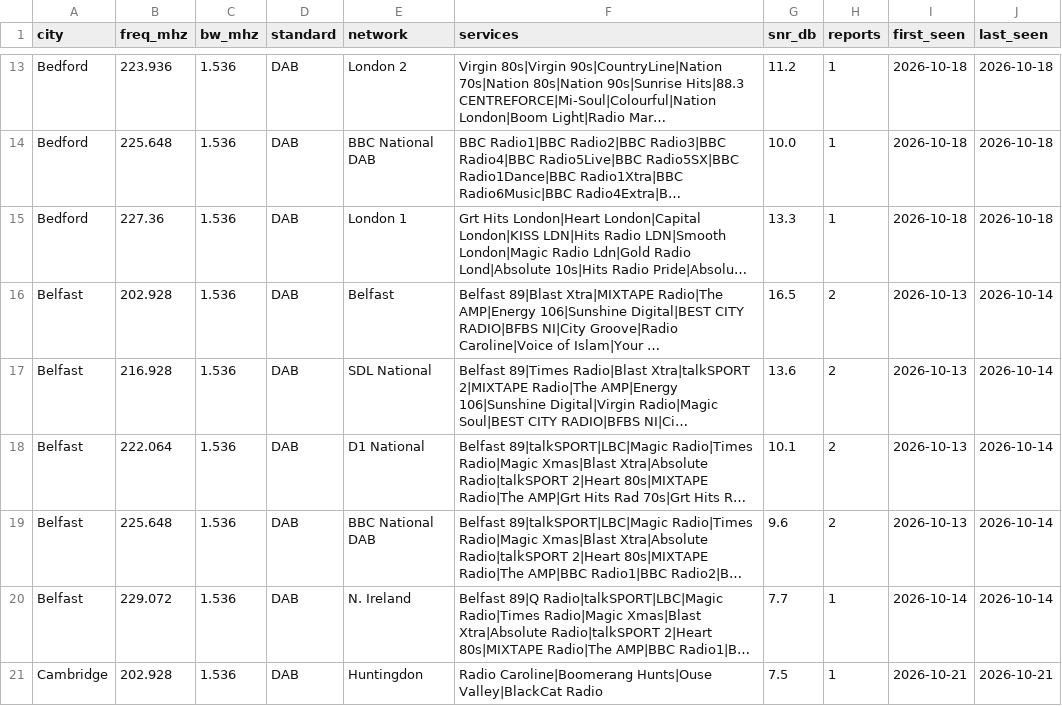
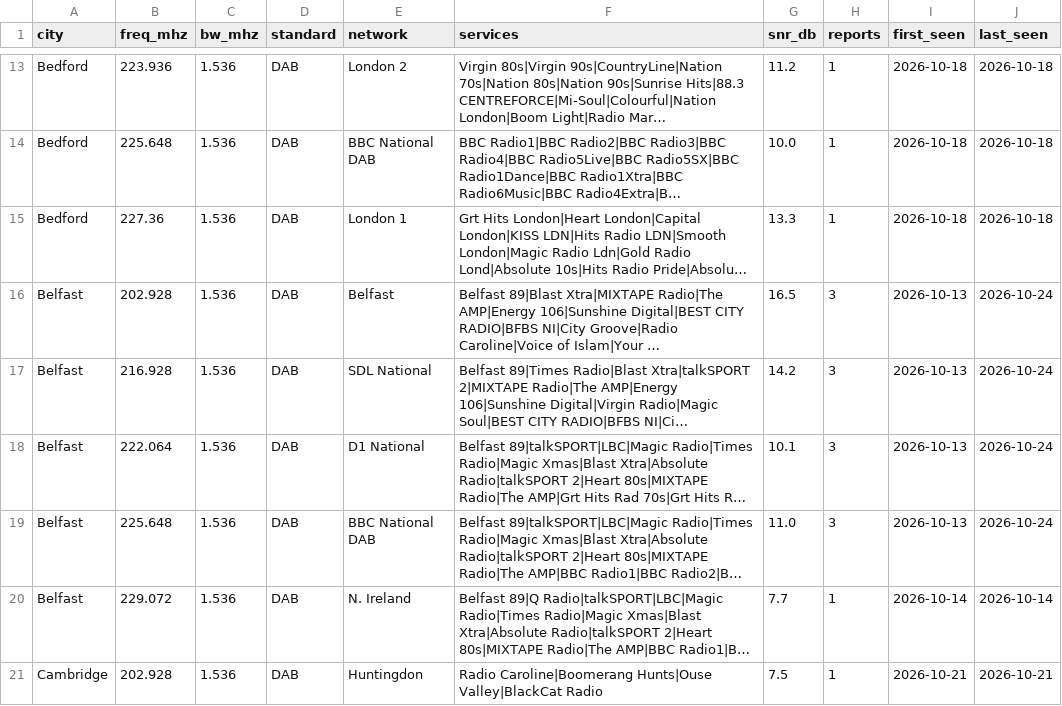
Before and after one commit to adswill/OnAir-channels, a CSV file: dab/GB.csv, drawn as a sheet; only a part is shown, gaps mark what is left out; long unchanged cells end in …; the diff names each change by its address in the sheet, - before the commit and + after, or states it on an @@ line.

```diff
--- a/dab/GB.csv
+++ b/dab/GB.csv
-H16:H19 (reports): 2
+H16:H19 (reports): 3
-J16:J19 (last_seen): 2026-10-14
+J16:J19 (last_seen): 2026-10-24
-G17 (snr_db): 13.6
+G17 (snr_db): 14.2
-G19 (snr_db): 9.6
+G19 (snr_db): 11.0
```
